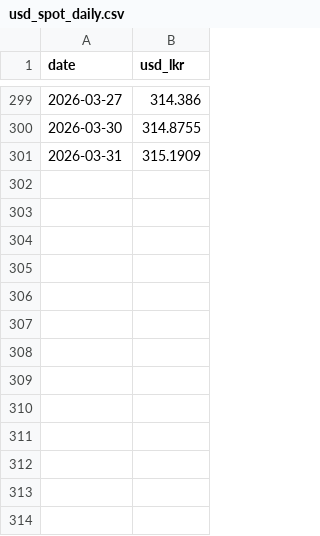
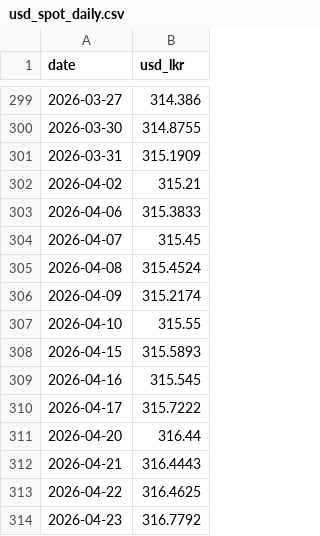
Before and after one commit to Yassa777/charts, a CSV file: data/slepi/raw/usd_spot_daily.csv, drawn as a sheet; only a part is shown, gaps mark what is left out; the diff names each change by its address in the sheet, - before the commit and + after, or states it on an @@ line.

```diff
--- a/data/slepi/raw/usd_spot_daily.csv
+++ b/data/slepi/raw/usd_spot_daily.csv
+row 302: 2026-04-02 | 315.21
+row 303: 2026-04-06 | 315.3833
+row 304: 2026-04-07 | 315.45
+row 305: 2026-04-08 | 315.4524
+row 306: 2026-04-09 | 315.2174
+row 307: 2026-04-10 | 315.55
+row 308: 2026-04-15 | 315.5893
+row 309: 2026-04-16 | 315.545
+row 310: 2026-04-17 | 315.7222
+row 311: 2026-04-20 | 316.44
+row 312: 2026-04-21 | 316.4443
+row 313: 2026-04-22 | 316.4625
+row 314: 2026-04-23 | 316.7792
```
Also changed, not shown: data/slepi/index_series.csv, data/slepi/monthly_panel.csv, 21 other files.
